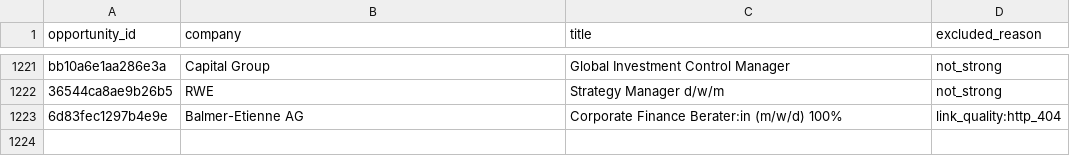
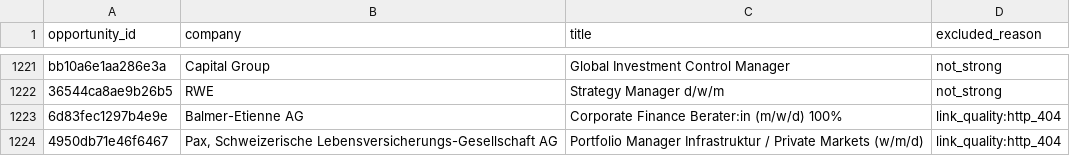
Before and after one commit to ORosa10/ProfessionalDashboard, a CSV file: data/j_live_excluded.csv, drawn as a sheet; only a part is shown, gaps mark what is left out; the diff names each change by its address in the sheet, - before the commit and + after, or states it on an @@ line.

```diff
--- a/data/j_live_excluded.csv
+++ b/data/j_live_excluded.csv
+row 1224: 4950db71e46f6467 | Pax, Schweizerische Lebensversicherungs-Gesellschaft AG | Portfolio Manager Infrastruktur / Private Markets (w/m/d) | link_quality:http_404
```
Also changed, not shown: data/j_eligible_pool.csv, data/j_link_verification.csv.
